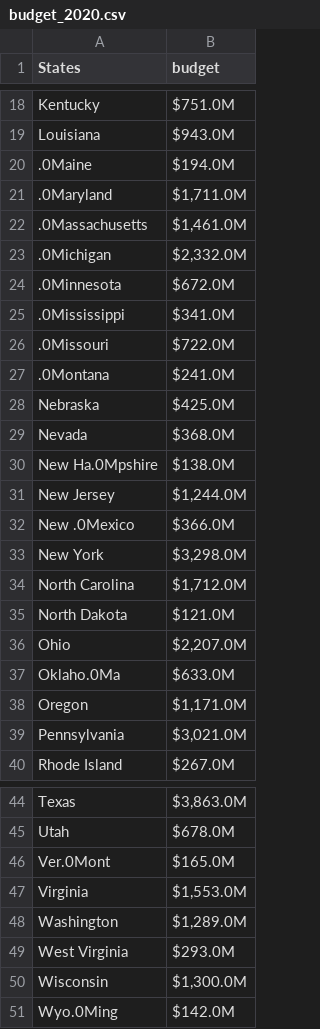
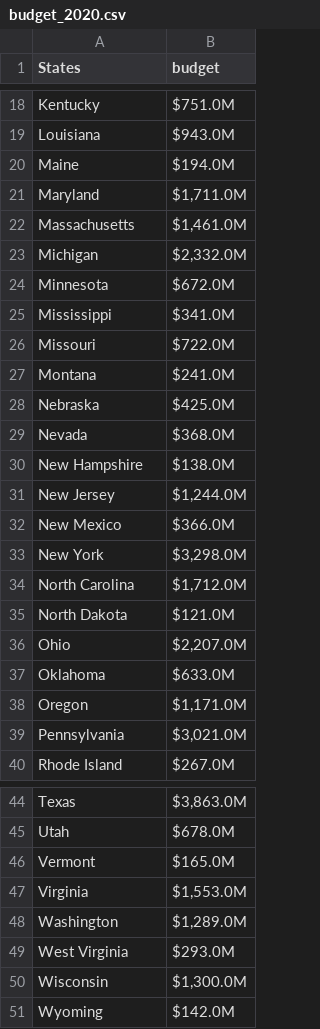
Before and after one commit to CSGJCResearch/cc_survey, a CSV file: data/budget_2020.csv, drawn as a sheet; only a part is shown, gaps mark what is left out; the diff covers the shown part only.

```diff
--- a/data/budget_2020.csv
+++ b/data/budget_2020.csv
@@ -19,15 +19,15 @@ Kentucky,$751.0M,,,,,
 Louisiana,$943.0M,,,,,
-.0Maine,$194.0M,,,,,
-.0Maryland,"$1,711.0M",,,,,
-.0Massachusetts,"$1,461.0M",,,,,
-.0Michigan,"$2,332.0M",,,,,
-.0Minnesota,$672.0M,,,,,
-.0Mississippi,$341.0M,,,,,
-.0Missouri,$722.0M,,,,,
-.0Montana,$241.0M,,,,,
+Maine,$194.0M,,,,,
+Maryland,"$1,711.0M",,,,,
+Massachusetts,"$1,461.0M",,,,,
+Michigan,"$2,332.0M",,,,,
+Minnesota,$672.0M,,,,,
+Mississippi,$341.0M,,,,,
+Missouri,$722.0M,,,,,
+Montana,$241.0M,,,,,
 Nebraska,$425.0M,,,,,
 Nevada,$368.0M,,,,,
-New Ha.0Mpshire,$138.0M,,,,,
+New Hampshire,$138.0M,,,,,
 New Jersey,"$1,244.0M",,,,,
-New .0Mexico,$366.0M,,,,,
+New Mexico,$366.0M,,,,,
 New York,"$3,298.0M",,,,,
@@ -36,3 +36,3 @@ North Dakota,$121.0M,,,,,
 Ohio,"$2,207.0M",,,,,
-Oklaho.0Ma,$633.0M,,,,,
+Oklahoma,$633.0M,,,,,
 Oregon,"$1,171.0M",,,,,
@@ -45,3 +45,3 @@ Texas,"$3,863.0M",,,,,
 Utah,$678.0M,,,,,
-Ver.0Mont,$165.0M,,,,,
+Vermont,$165.0M,,,,,
 Virginia,"$1,553.0M",,,,,
@@ -50,2 +50,2 @@ West Virginia,$293.0M,,,,,
 Wisconsin,"$1,300.0M",,,,,
-Wyo.0Ming,$142.0M,,,,,
+Wyoming,$142.0M,,,,,
```
Also changed, not shown: 1 edited cell elsewhere in this file.
